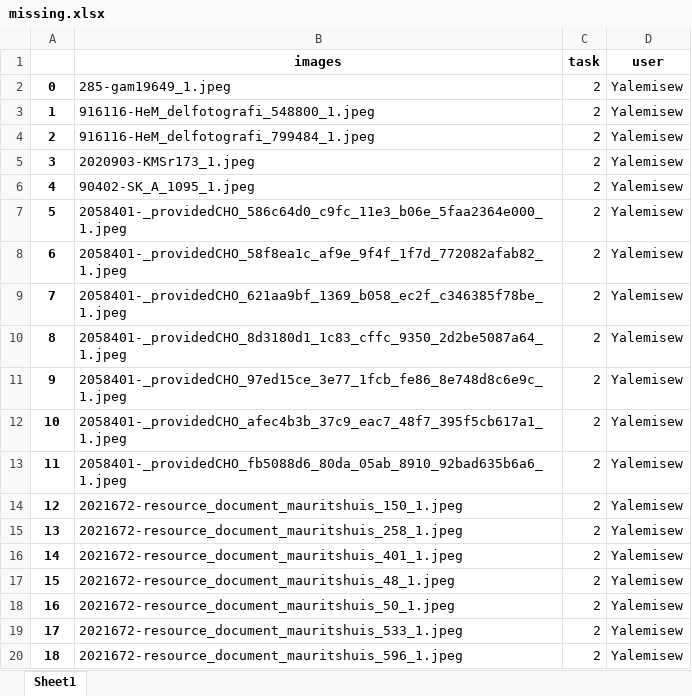
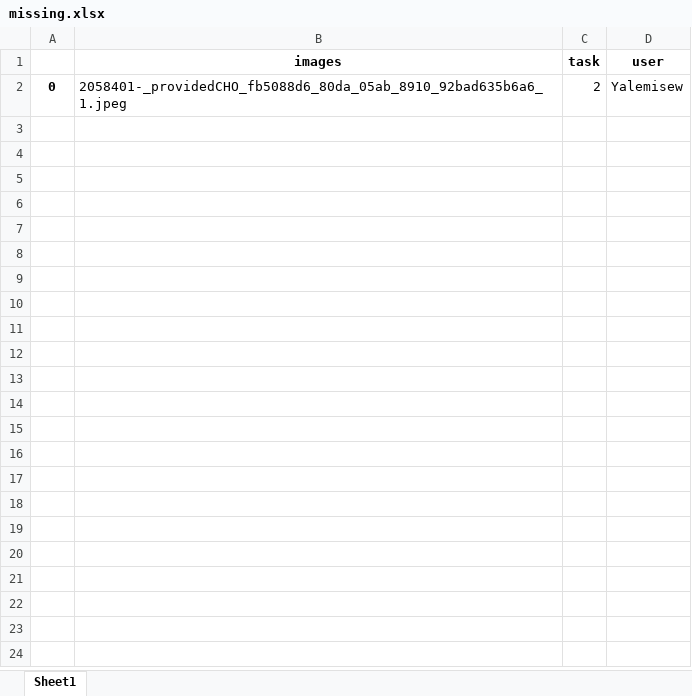
Before and after one commit to acdh-oeaw/Chia, an Excel workbook: data/img_labeling_2nd_round/missing.xlsx, sheet Sheet1, drawn as a sheet; only a part is shown; values as stored, in another font and other column widths than the file's, no borders; the diff covers the shown part only; the diff names each change by its address in the sheet, - before the commit and + after, or states it on an @@ line.

```diff
--- a/data/img_labeling_2nd_round/missing.xlsx (sheet Sheet1)
+++ b/data/img_labeling_2nd_round/missing.xlsx (sheet Sheet1)
-B2 (images): 285-gam19649_1.jpeg
+B2 (images): 2058401-_providedCHO_fb5088d6_80da_05ab_8910_92bad635b6a6_1.jpeg
-row 3: 1 | 916116-HeM_delfotografi_548800_1.jpeg | 2 | Yalemisew
-row 4: 2 | 916116-HeM_delfotografi_799484_1.jpeg | 2 | Yalemisew
-row 5: 3 | 2020903-KMSr173_1.jpeg | 2 | Yalemisew
-row 6: 4 | 90402-SK_A_1095_1.jpeg | 2 | Yalemisew
-row 7: 5 | 2058401-_providedCHO_586c64d0_c9fc_11e3_b06e_5faa2364e000_1.jpeg | 2 | Yalemisew
-row 8: 6 | 2058401-_providedCHO_58f8ea1c_af9e_9f4f_1f7d_772082afab82_1.jpeg | 2 | Yalemisew
-row 9: 7 | 2058401-_providedCHO_621aa9bf_1369_b058_ec2f_c346385f78be_1.jpeg | 2 | Yalemisew
-row 10: 8 | 2058401-_providedCHO_8d3180d1_1c83_cffc_9350_2d2be5087a64_1.jpeg | 2 | Yalemisew
-row 11: 9 | 2058401-_providedCHO_97ed15ce_3e77_1fcb_fe86_8e748d8c6e9c_1.jpeg | 2 | Yalemisew
-row 12: 10 | 2058401-_providedCHO_afec4b3b_37c9_eac7_48f7_395f5cb617a1_1.jpeg | 2 | Yalemisew
-row 13: 11 | 2058401-_providedCHO_fb5088d6_80da_05ab_8910_92bad635b6a6_1.jpeg | 2 | Yalemisew
-row 14: 12 | 2021672-resource_document_mauritshuis_150_1.jpeg | 2 | Yalemisew
-row 15: 13 | 2021672-resource_document_mauritshuis_258_1.jpeg | 2 | Yalemisew
-row 16: 14 | 2021672-resource_document_mauritshuis_401_1.jpeg | 2 | Yalemisew
-row 17: 15 | 2021672-resource_document_mauritshuis_48_1.jpeg | 2 | Yalemisew
-row 18: 16 | 2021672-resource_document_mauritshuis_50_1.jpeg | 2 | Yalemisew
-row 19: 17 | 2021672-resource_document_mauritshuis_533_1.jpeg | 2 | Yalemisew
-row 20: 18 | 2021672-resource_document_mauritshuis_596_1.jpeg | 2 | Yalemisew
```
Also changed, not shown: 10 removed rows elsewhere in this sheet, data/img_labeling_2nd_round/duplicates.xlsx, 3 other files.
